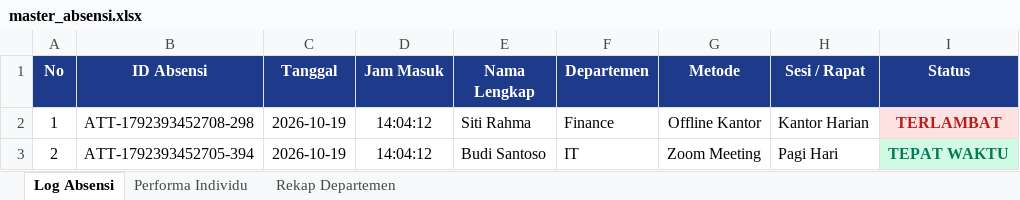
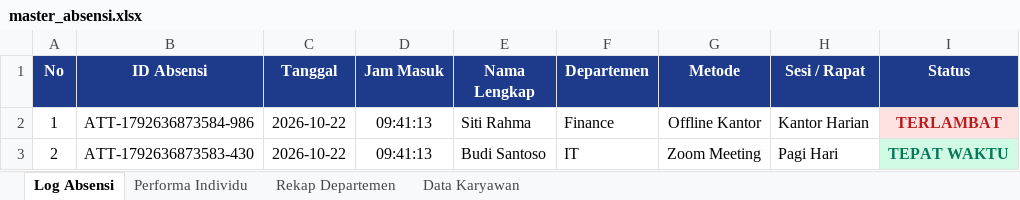
Before and after one commit to afiffathin31/attendance-system, an Excel workbook: data/master_absensi.xlsx, sheet Log Absensi, drawn as a sheet; only a part is shown; values as stored, in another font and other column widths than the file's, no borders; the diff names each change by its address in the sheet, - before the commit and + after, or states it on an @@ line.

Commit message:
feat: add Data Karyawan sheet with 14 departments dropdown and individual/division performance monitoring

```diff
--- a/data/master_absensi.xlsx (sheet Log Absensi)
+++ b/data/master_absensi.xlsx (sheet Log Absensi)
+sheet tab: Data Karyawan
-B2 (ID Absensi): ATT-1792393452708-298
+B2 (ID Absensi): ATT-1792636873584-986
-C2:C3 (Tanggal): 2026-10-19
+C2:C3 (Tanggal): 2026-10-22
-D2:D3 (Jam Masuk): 14:04:12
+D2:D3 (Jam Masuk): 09:41:13
-B3 (ID Absensi): ATT-1792393452705-394
+B3 (ID Absensi): ATT-1792636873583-430
```
Also changed, not shown: 3 other files.
